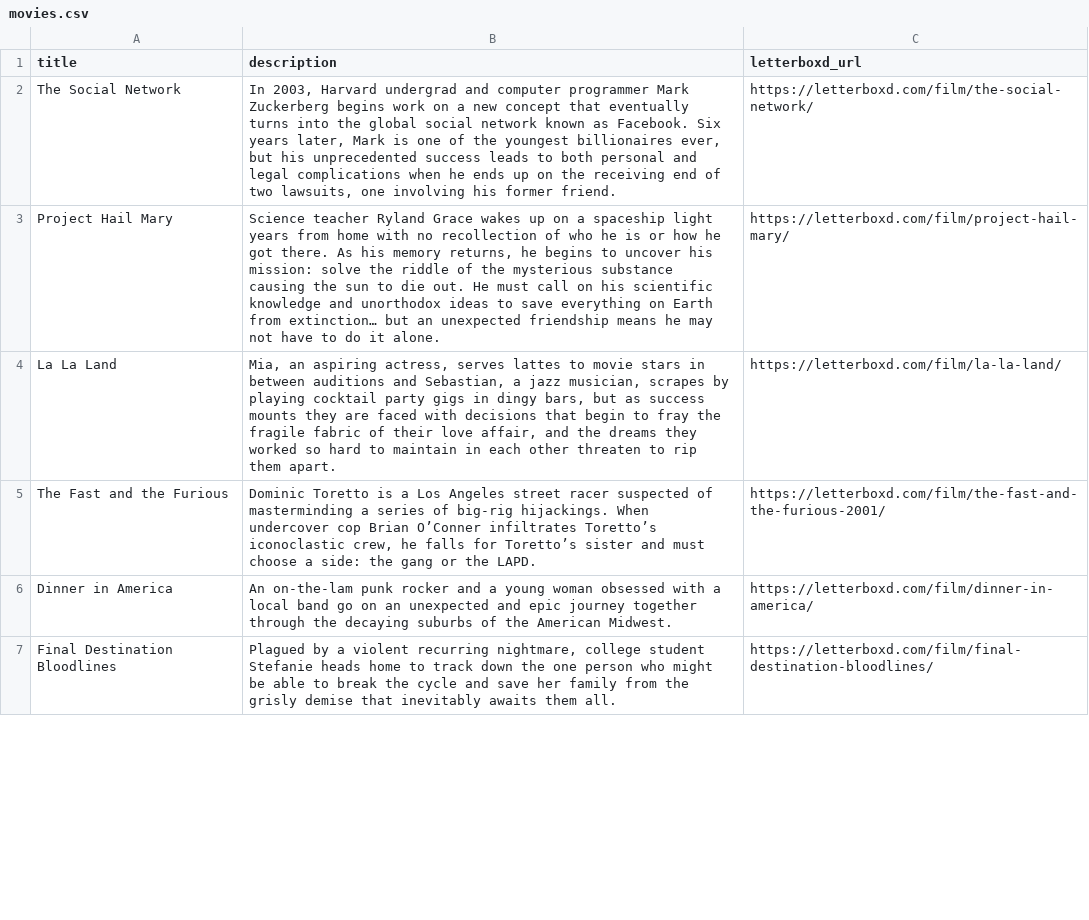
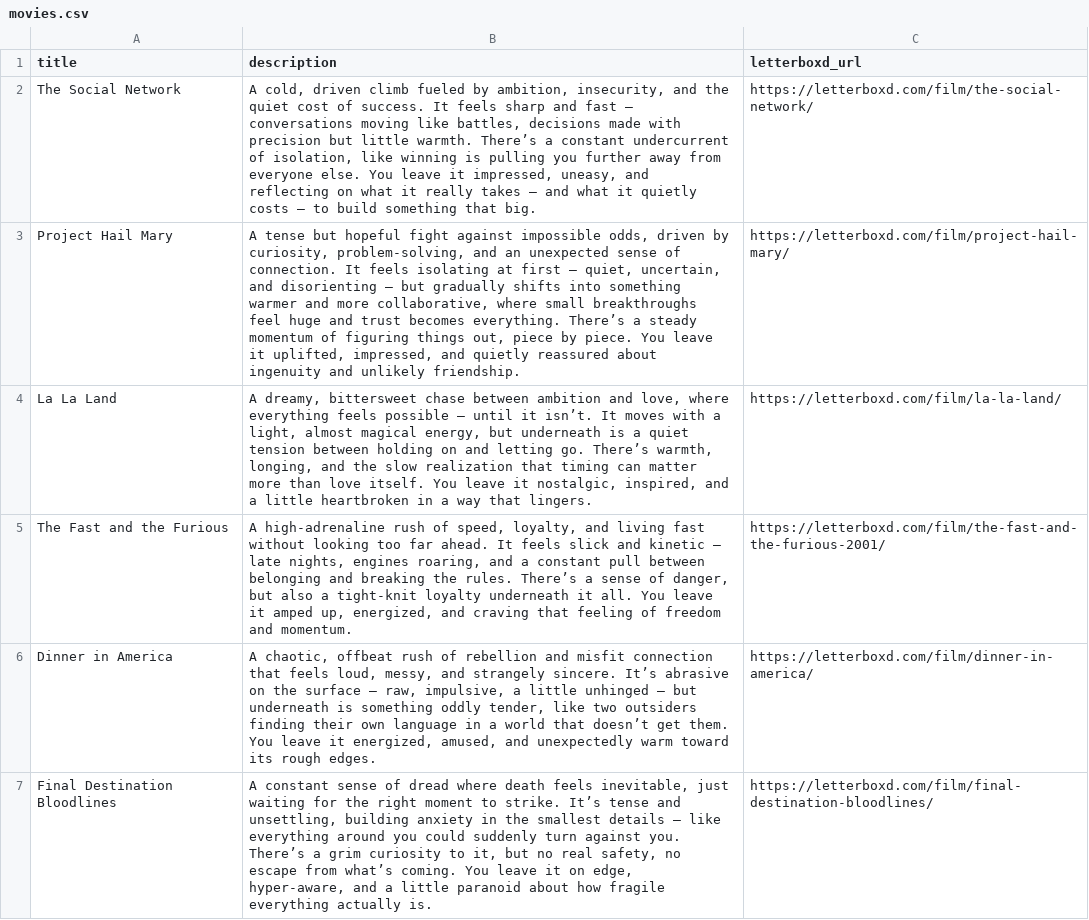
Before and after one commit to thebrianandrus/Movie-Recommendations-by-Brian, a CSV file: movies.csv, drawn as a sheet; only a part is shown; the diff covers the shown part only.

Commit message:
Add files via upload

```diff
--- a/movies.csv
+++ b/movies.csv
@@ -1,7 +1,7 @@
 title,description,letterboxd_url
-The Social Network,"In 2003, Harvard undergrad and computer programmer Mark Zuckerberg begins work on a new concept that eventually turns into the global social network known as Facebook. Six years later, Mark is one of the youngest billionaires ever, but his unprecedented success leads to both personal and legal complications when he ends up on the receiving end of two lawsuits, one involving his former friend.",https://letterboxd.com/film/the-social-network/
-Project Hail Mary,"Science teacher Ryland Grace wakes up on a spaceship light years from home with no recollection of who he is or how he got there. As his memory returns, he begins to uncover his mission: solve the riddle of the mysterious substance causing the sun to die out. He must call on his scientific knowledge and unorthodox ideas to save everything on Earth from extinction… but an unexpected friendship means he may not have to do it alone.",https://letterboxd.com/film/project-hail-mary/
-La La Land,"Mia, an aspiring actress, serves lattes to movie stars in between auditions and Sebastian, a jazz musician, scrapes by playing cocktail party gigs in dingy bars, but as success mounts they are faced with decisions that begin to fray the fragile fabric of their love affair, and the dreams they worked so hard to maintain in each other threaten to rip them apart.",https://letterboxd.com/film/la-la-land/
-The Fast and the Furious,"Dominic Toretto is a Los Angeles street racer suspected of masterminding a series of big-rig hijackings. When undercover cop Brian O’Conner infiltrates Toretto’s iconoclastic crew, he falls for Toretto’s sister and must choose a side: the gang or the LAPD.",https://letterboxd.com/film/the-fast-and-the-furious-2001/
-Dinner in America,An on-the-lam punk rocker and a young woman obsessed with a local band go on an unexpected and epic journey together through the decaying suburbs of the American Midwest.,https://letterboxd.com/film/dinner-in-america/
-Final Destination Bloodlines,"Plagued by a violent recurring nightmare, college student Stefanie heads home to track down the one person who might be able to break the cycle and save her family from the grisly demise that inevitably awaits them all.",https://letterboxd.com/film/final-destination-bloodlines/
+The Social Network,"A cold, driven climb fueled by ambition, insecurity, and the quiet cost of success. It feels sharp and fast — conversations moving like battles, decisions made with precision but little warmth. There’s a constant undercurrent of isolation, like winning is pulling you further away from everyone else. You leave it impressed, uneasy, and reflecting on what it really takes — and what it quietly costs — to build something that big.",https://letterboxd.com/film/the-social-network/
+Project Hail Mary,"A tense but hopeful fight against impossible odds, driven by curiosity, problem-solving, and an unexpected sense of connection. It feels isolating at first — quiet, uncertain, and disorienting — but gradually shifts into something warmer and more collaborative, where small breakthroughs feel huge and trust becomes everything. There’s a steady momentum of figuring things out, piece by piece. You leave it uplifted, impressed, and quietly reassured about ingenuity and unlikely friendship.",https://letterboxd.com/film/project-hail-mary/
+La La Land,"A dreamy, bittersweet chase between ambition and love, where everything feels possible — until it isn’t. It moves with a light, almost magical energy, but underneath is a quiet tension between holding on and letting go. There’s warmth, longing, and the slow realization that timing can matter more than love itself. You leave it nostalgic, inspired, and a little heartbroken in a way that lingers.",https://letterboxd.com/film/la-la-land/
+The Fast and the Furious,"A high-adrenaline rush of speed, loyalty, and living fast without looking too far ahead. It feels slick and kinetic — late nights, engines roaring, and a constant pull between belonging and breaking the rules. There’s a sense of danger, but also a tight-knit loyalty underneath it all. You leave it amped up, energized, and craving that feeling of freedom and momentum.",https://letterboxd.com/film/the-fast-and-the-furious-2001/
+Dinner in America,"A chaotic, offbeat rush of rebellion and misfit connection that feels loud, messy, and strangely sincere. It’s abrasive on the surface — raw, impulsive, a little unhinged — but underneath is something oddly tender, like two outsiders finding their own language in a world that doesn’t get them. You leave it energized, amused, and unexpectedly warm toward its rough edges.",https://letterboxd.com/film/dinner-in-america/
+Final Destination Bloodlines,"A constant sense of dread where death feels inevitable, just waiting for the right moment to strike. It’s tense and unsettling, building anxiety in the smallest details — like everything around you could suddenly turn against you. There’s a grim curiosity to it, but no real safety, no escape from what’s coming. You leave it on edge, hyper-aware, and a little paranoid about how fragile everything actually is.",https://letterboxd.com/film/final-destination-bloodlines/
```
Also changed, not shown: 3 added rows and 2 edited cells elsewhere in this file.
